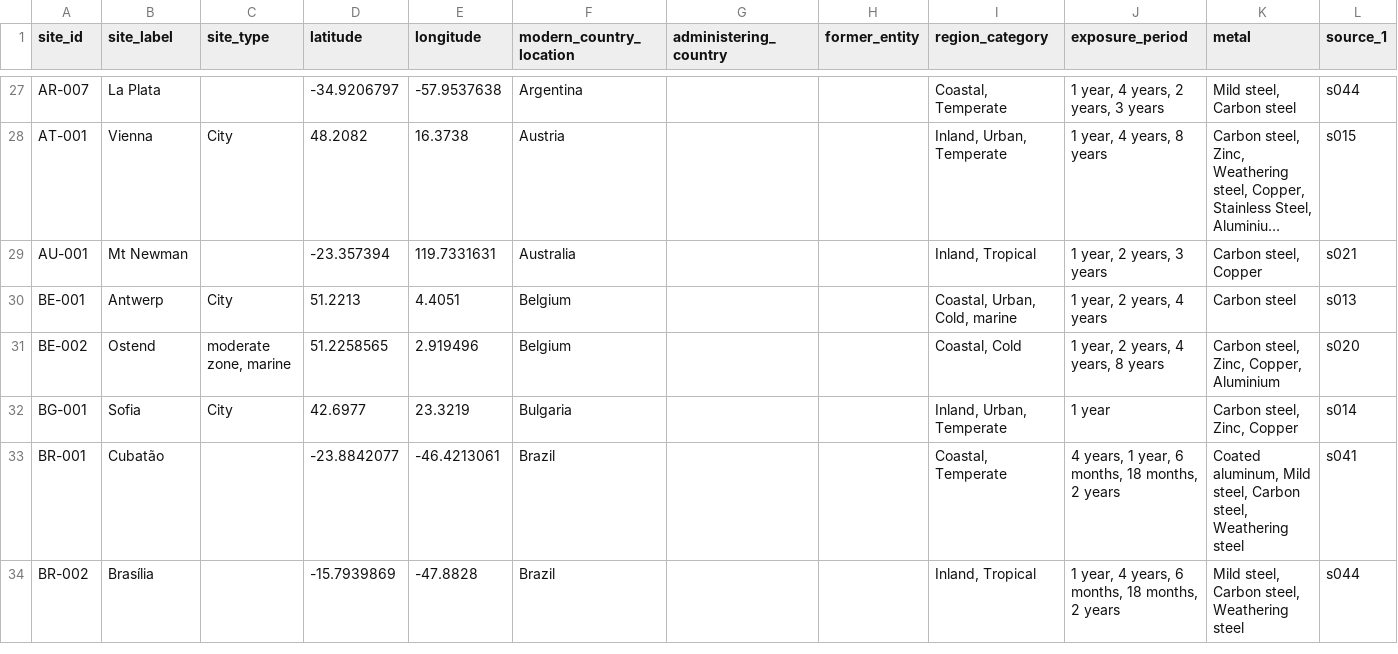
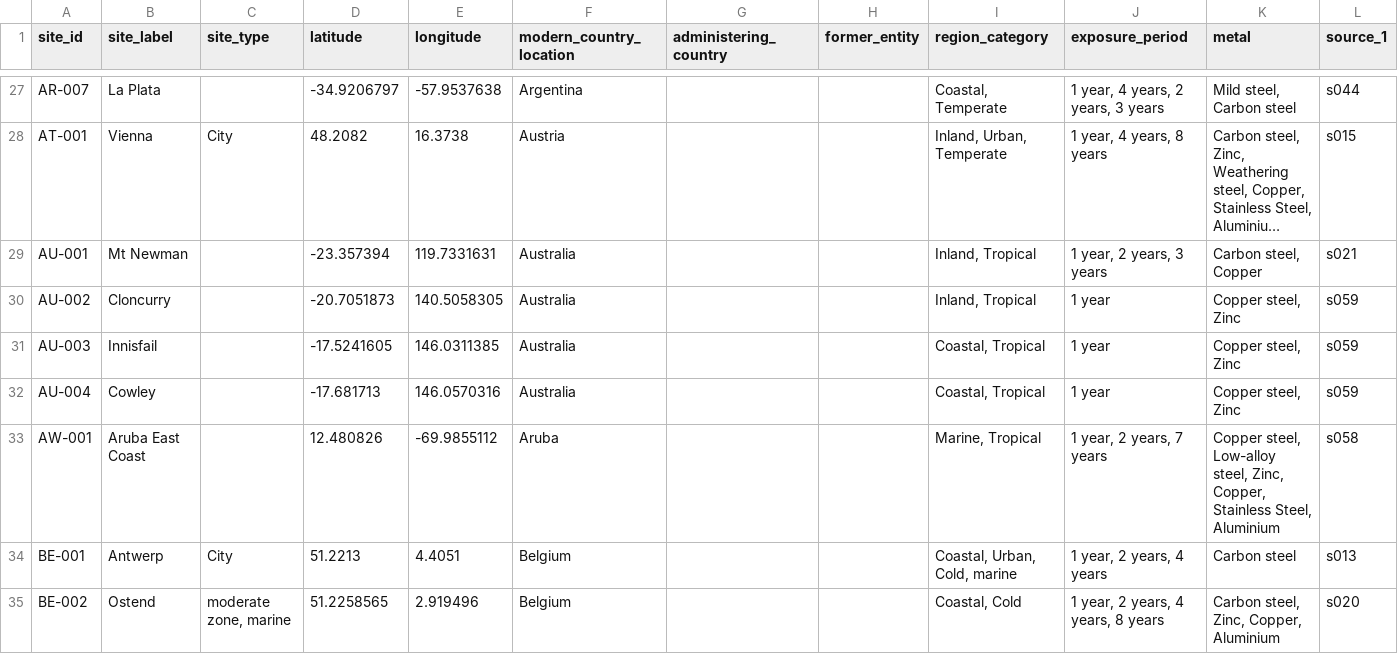
Before and after one commit to cbixx/global-corrosion-site-maps, a CSV file: data/sites.csv, drawn as a sheet; only a part is shown, gaps mark what is left out; the shorter side is filled out with more unchanged rows; long unchanged cells end in …; rows hold the shown columns only; the diff covers the shown part only; the diff names each change by its address in the sheet, - before the commit and + after, or states it on an @@ line.

Commit message:
Update corrosion map website dataset

```diff
--- a/data/sites.csv
+++ b/data/sites.csv
+row 30: AU-002 | Cloncurry |  | -20.7051873 | 140.5058305 | Australia |  |  | Inland, Tropical | 1 year | Copper steel, Zinc | s059
+row 31: AU-003 | Innisfail |  | -17.5241605 | 146.0311385 | Australia |  |  | Coastal, Tropical | 1 year | Copper steel, Zinc | s059
+row 32: AU-004 | Cowley |  | -17.681713 | 146.0570316 | Australia |  |  | Coastal, Tropical | 1 year | Copper steel, Zinc | s059
+row 33: AW-001 | Aruba East Coast |  | 12.480826 | -69.9855112 | Aruba |  |  | Marine, Tropical | 1 year, 2 years, 7 years | Copper steel, Low-alloy steel, Zinc, Copper, Stainless Steel, Aluminium | s058
```
Also changed, not shown: 3 added rows elsewhere in this file.
